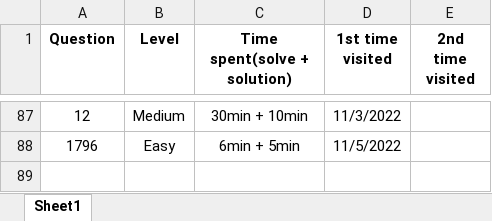
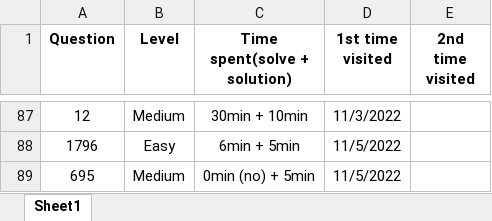
Before and after one commit to JessyZhang533/Leetcode, an Excel workbook: leetcode_progress.xlsx, sheet Sheet1, drawn as a sheet; only a part is shown, gaps mark what is left out; values as stored, in another font and other column widths than the file's, no borders; conditional formats not drawn; the diff names each change by its address in the sheet, - before the commit and + after, or states it on an @@ line.

```diff
--- a/leetcode_progress.xlsx (sheet Sheet1)
+++ b/leetcode_progress.xlsx (sheet Sheet1)
+row 89: 695 | Medium | 0min (no) + 5min | 11/5/2022
```
Also changed, not shown: 1 other file.
